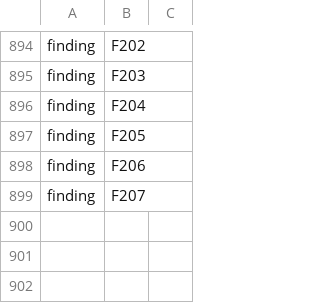
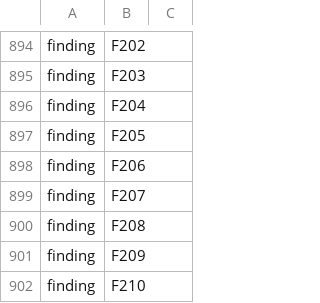
Before and after one commit to Gauge/ModelControlFlow, a TSV file: checks/identifiers.tsv, drawn as a sheet; only a part is shown, gaps mark what is left out; the diff names each change by its address in the sheet, - before the commit and + after, or states it on an @@ line.

```diff
--- a/checks/identifiers.tsv
+++ b/checks/identifiers.tsv
+row 900: finding | F208
+row 901: finding | F209
+row 902: finding | F210
```
Also changed, not shown: 9 other files.
